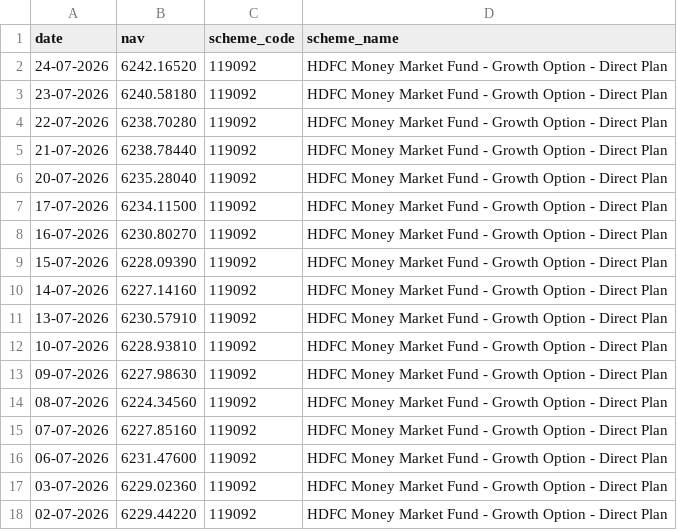
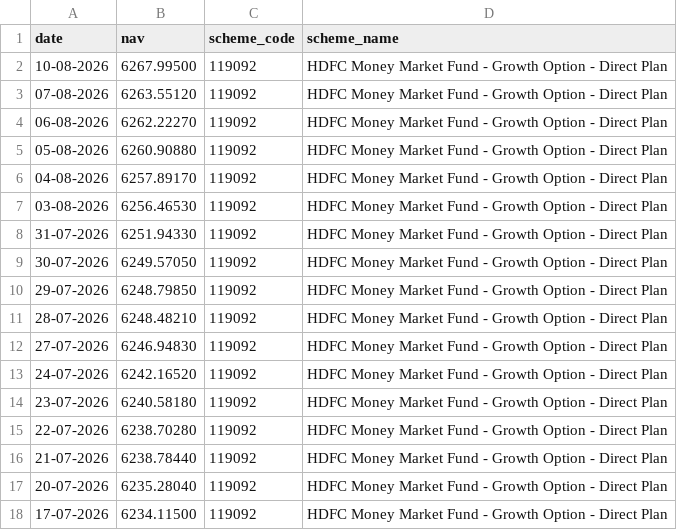
Before and after one commit to ganeshmerc/mutual-fund-data-project, a CSV file: Data/Raw/Live_NAV/Axis_Bluechip_119092.csv, drawn as a sheet; only a part is shown; the shorter side is filled out with more unchanged rows.

```diff
--- a/Data/Raw/Live_NAV/Axis_Bluechip_119092.csv
+++ b/Data/Raw/Live_NAV/Axis_Bluechip_119092.csv
@@ -1,2 +1,13 @@
 date,nav,scheme_code,scheme_name
+10-08-2026,6267.99500,119092,HDFC Money Market Fund - Growth Option - Direct Plan
+07-08-2026,6263.55120,119092,HDFC Money Market Fund - Growth Option - Direct Plan
+06-08-2026,6262.22270,119092,HDFC Money Market Fund - Growth Option - Direct Plan
+05-08-2026,6260.90880,119092,HDFC Money Market Fund - Growth Option - Direct Plan
+04-08-2026,6257.89170,119092,HDFC Money Market Fund - Growth Option - Direct Plan
+03-08-2026,6256.46530,119092,HDFC Money Market Fund - Growth Option - Direct Plan
+31-07-2026,6251.94330,119092,HDFC Money Market Fund - Growth Option - Direct Plan
+30-07-2026,6249.57050,119092,HDFC Money Market Fund - Growth Option - Direct Plan
+29-07-2026,6248.79850,119092,HDFC Money Market Fund - Growth Option - Direct Plan
+28-07-2026,6248.48210,119092,HDFC Money Market Fund - Growth Option - Direct Plan
+27-07-2026,6246.94830,119092,HDFC Money Market Fund - Growth Option - Direct Plan
 24-07-2026,6242.16520,119092,HDFC Money Market Fund - Growth Option - Direct Plan
```
Also changed, not shown: Data/Raw/Live_NAV/HDFC_Top_100_125497.csv, Data/Raw/Live_NAV/ICICI_Bluechip_120503.csv, 5 other files.
